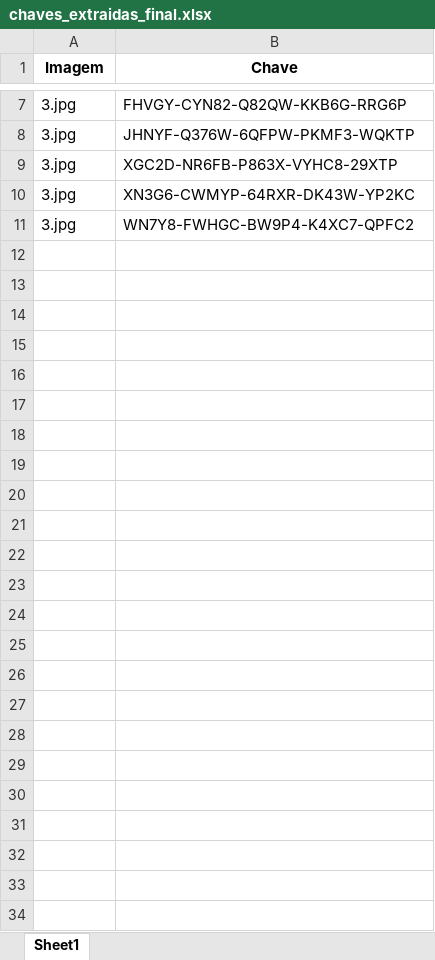
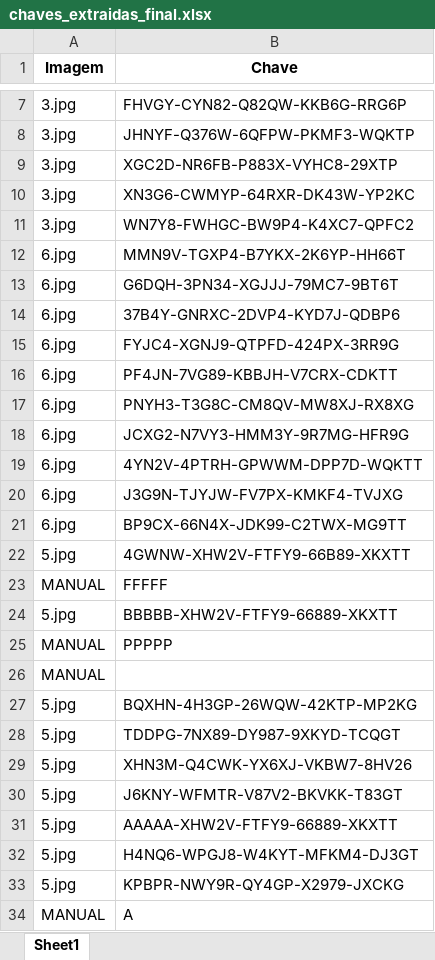
Before and after one commit to OGUTAO/OCR_CHAVES, an Excel workbook: chaves_extraidas_final.xlsx, sheet Sheet1, drawn as a sheet; only a part is shown, gaps mark what is left out; values as stored, in another font and other column widths than the file's, no borders; the diff names each change by its address in the sheet, - before the commit and + after, or states it on an @@ line.

```diff
--- a/chaves_extraidas_final.xlsx (sheet Sheet1)
+++ b/chaves_extraidas_final.xlsx (sheet Sheet1)
-B9 (Chave): XGC2D-NR6FB-P863X-VYHC8-29XTP
+B9 (Chave): XGC2D-NR6FB-P883X-VYHC8-29XTP
+row 12: 6.jpg | MMN9V-TGXP4-B7YKX-2K6YP-HH66T
+row 13: 6.jpg | G6DQH-3PN34-XGJJJ-79MC7-9BT6T
+row 14: 6.jpg | 37B4Y-GNRXC-2DVP4-KYD7J-QDBP6
+row 15: 6.jpg | FYJC4-XGNJ9-QTPFD-424PX-3RR9G
+row 16: 6.jpg | PF4JN-7VG89-KBBJH-V7CRX-CDKTT
+row 17: 6.jpg | PNYH3-T3G8C-CM8QV-MW8XJ-RX8XG
+row 18: 6.jpg | JCXG2-N7VY3-HMM3Y-9R7MG-HFR9G
+row 19: 6.jpg | 4YN2V-4PTRH-GPWWM-DPP7D-WQKTT
+row 20: 6.jpg | J3G9N-TJYJW-FV7PX-KMKF4-TVJXG
+row 21: 6.jpg | BP9CX-66N4X-JDK99-C2TWX-MG9TT
+row 22: 5.jpg | 4GWNW-XHW2V-FTFY9-66B89-XKXTT
+row 23: MANUAL | FFFFF
+row 24: 5.jpg | BBBBB-XHW2V-FTFY9-66889-XKXTT
+row 25: MANUAL | PPPPP
+row 26: MANUAL
+row 27: 5.jpg | BQXHN-4H3GP-26WQW-42KTP-MP2KG
+row 28: 5.jpg | TDDPG-7NX89-DY987-9XKYD-TCQGT
+row 29: 5.jpg | XHN3M-Q4CWK-YX6XJ-VKBW7-8HV26
+row 30: 5.jpg | J6KNY-WFMTR-V87V2-BKVKK-T83GT
+row 31: 5.jpg | AAAAA-XHW2V-FTFY9-66889-XKXTT
+row 32: 5.jpg | H4NQ6-WPGJ8-W4KYT-MFKM4-DJ3GT
+row 33: 5.jpg | KPBPR-NWY9R-QY4GP-X2979-JXCKG
+row 34: MANUAL | A
```
Also changed, not shown: 3 other files.
